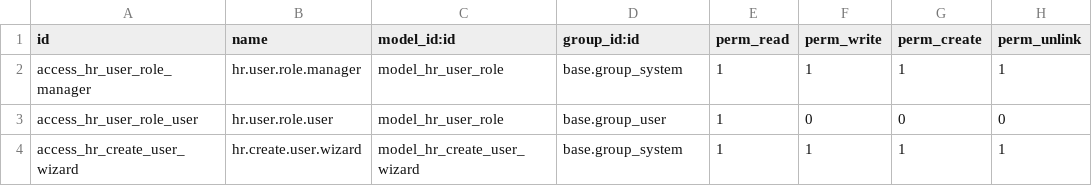
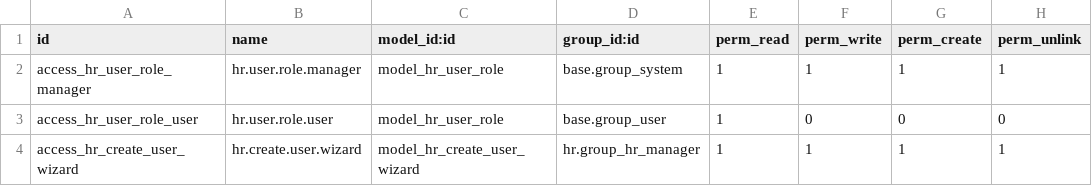
Before and after one commit to Umair-28/user_management_module, a CSV file: security/ir.model.access.csv, drawn as a sheet.

Commit message:
update acccess csv

```diff
--- a/security/ir.model.access.csv
+++ b/security/ir.model.access.csv
@@ -3,2 +3,2 @@ access_hr_user_role_manager,hr.user.role.manager,model_hr_user_role,base.group_s
 access_hr_user_role_user,hr.user.role.user,model_hr_user_role,base.group_user,1,0,0,0
-access_hr_create_user_wizard,hr.create.user.wizard,model_hr_create_user_wizard,base.group_system,1,1,1,1
+access_hr_create_user_wizard,hr.create.user.wizard,model_hr_create_user_wizard,hr.group_hr_manager,1,1,1,1
```
